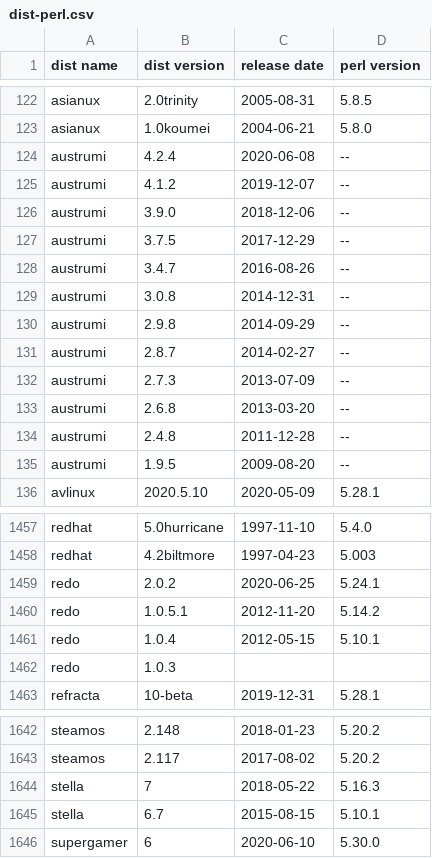
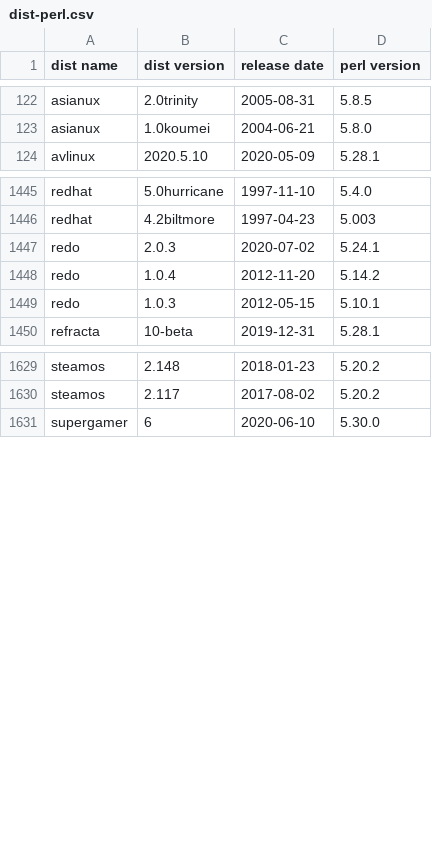
Before and after one commit to Tux/System-Info, a CSV file: sandbox/dist-perl.csv, drawn as a sheet; only a part is shown, gaps mark what is left out; the diff covers the shown part only.

Commit message:
Update distro list
• Added   -
• Removed austrumi, stella
• Updated arco, baruwa, bluestar, clonezilla, cloudready, endless, fedora,
  gparted, ipfire, kdeneon, lfs, linuxfx, liveraizo, neptune, nitrux,
  nomadbsd, pardus, redo, solydxk, systemrescue, tails, zenwalk

```diff
--- a/sandbox/dist-perl.csv
+++ b/sandbox/dist-perl.csv
@@ -123,14 +123,2 @@ asianux,2.0trinity,2005-08-31,5.8.5
 asianux,1.0koumei,2004-06-21,5.8.0
-austrumi,4.2.4,2020-06-08,--
-austrumi,4.1.2,2019-12-07,--
-austrumi,3.9.0,2018-12-06,--
-austrumi,3.7.5,2017-12-29,--
-austrumi,3.4.7,2016-08-26,--
-austrumi,3.0.8,2014-12-31,--
-austrumi,2.9.8,2014-09-29,--
-austrumi,2.8.7,2014-02-27,--
-austrumi,2.7.3,2013-07-09,--
-austrumi,2.6.8,2013-03-20,--
-austrumi,2.4.8,2011-12-28,--
-austrumi,1.9.5,2009-08-20,--
 avlinux,2020.5.10,2020-05-09,5.28.1
@@ -1458,6 +1446,5 @@ redhat,5.0hurricane,1997-11-10,5.4.0
 redhat,4.2biltmore,1997-04-23,5.003
-redo,2.0.2,2020-06-25,5.24.1
-redo,1.0.5.1,2012-11-20,5.14.2
-redo,1.0.4,2012-05-15,5.10.1
-redo,1.0.3,,
+redo,2.0.3,2020-07-02,5.24.1
+redo,1.0.4,2012-11-20,5.14.2
+redo,1.0.3,2012-05-15,5.10.1
 refracta,10-beta,2019-12-31,5.28.1
@@ -1643,4 +1630,2 @@ steamos,2.148,2018-01-23,5.20.2
 steamos,2.117,2017-08-02,5.20.2
-stella,7,2018-05-22,5.16.3
-stella,6.7,2015-08-15,5.10.1
 supergamer,6,2020-06-10,5.30.0
```
Also changed, not shown: 78 edited cells elsewhere in this file.
